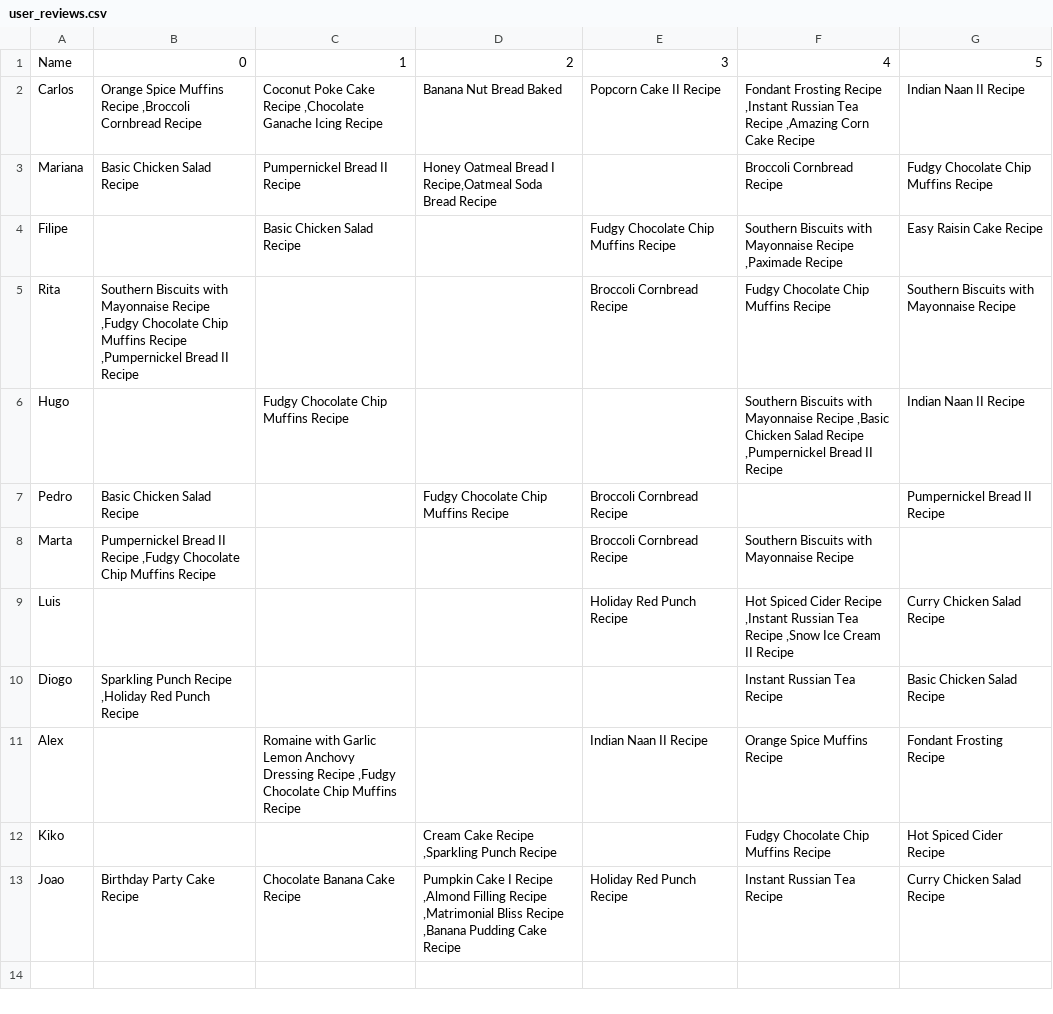
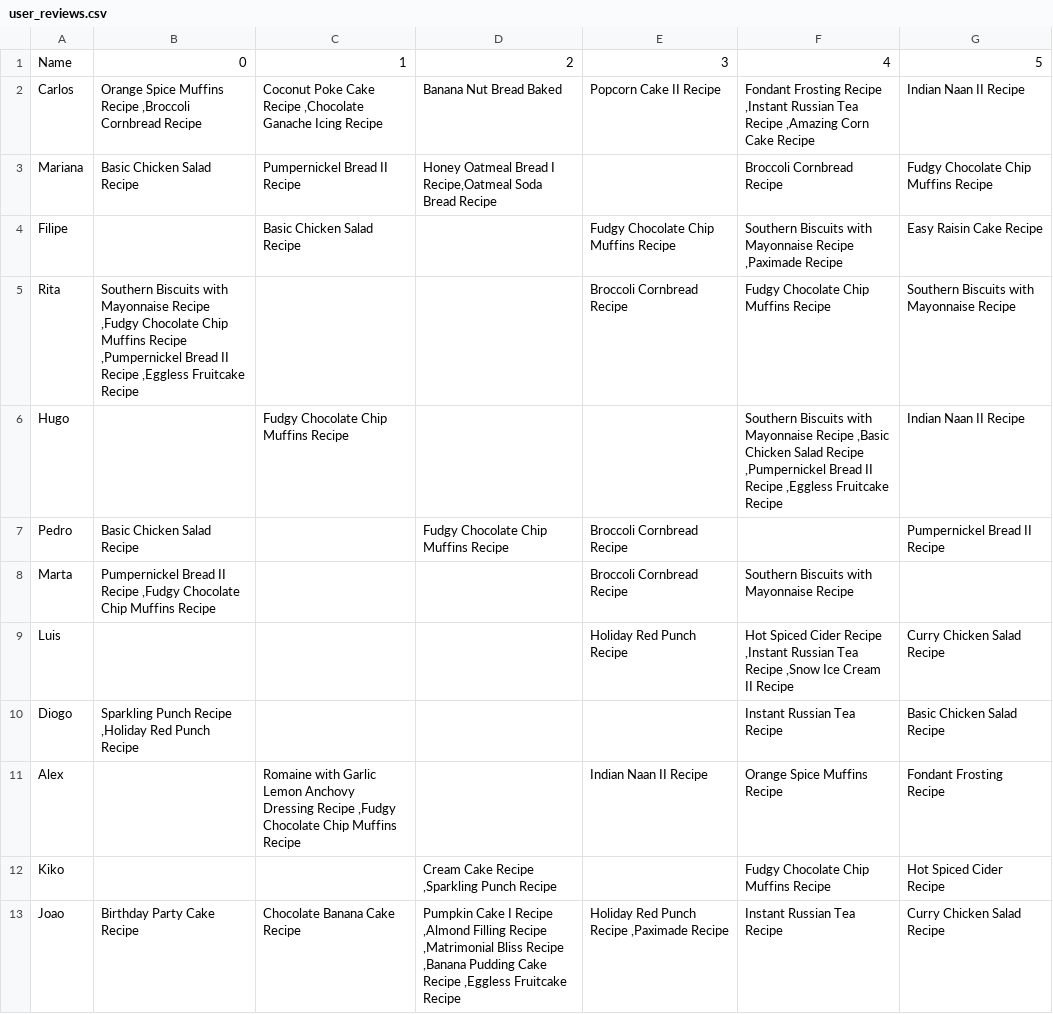
Before and after one commit to cmom2002/IACH, a CSV file: dataset/user_reviews.csv, drawn as a sheet.

```diff
--- a/dataset/user_reviews.csv
+++ b/dataset/user_reviews.csv
@@ -4,4 +4,4 @@ Mariana,Basic Chicken Salad Recipe ,Pumpernickel Bread II Recipe ,"Honey Oatmeal
 Filipe," ",Basic Chicken Salad Recipe ," ",Fudgy Chocolate Chip Muffins Recipe ,"Southern Biscuits with Mayonnaise Recipe ,Paximade Recipe ",Easy Raisin Cake Recipe
-Rita,"Southern Biscuits with Mayonnaise Recipe ,Fudgy Chocolate Chip Muffins Recipe ,Pumpernickel Bread II Recipe "," ", " ", Broccoli Cornbread Recipe ,Fudgy Chocolate Chip Muffins Recipe ,Southern Biscuits with Mayonnaise Recipe
-Hugo," ",Fudgy Chocolate Chip Muffins Recipe ," "," ","Southern Biscuits with Mayonnaise Recipe ,Basic Chicken Salad Recipe ,Pumpernickel Bread II Recipe ", Indian Naan II Recipe
+Rita,"Southern Biscuits with Mayonnaise Recipe ,Fudgy Chocolate Chip Muffins Recipe ,Pumpernickel Bread II Recipe ,Eggless Fruitcake Recipe "," ", " ", Broccoli Cornbread Recipe ,Fudgy Chocolate Chip Muffins Recipe ,Southern Biscuits with Mayonnaise Recipe
+Hugo," ",Fudgy Chocolate Chip Muffins Recipe ," "," ","Southern Biscuits with Mayonnaise Recipe ,Basic Chicken Salad Recipe ,Pumpernickel Bread II Recipe ,Eggless Fruitcake Recipe ", Indian Naan II Recipe
 Pedro,Basic Chicken Salad Recipe , " ",Fudgy Chocolate Chip Muffins Recipe ,Broccoli Cornbread Recipe ," ",Pumpernickel Bread II Recipe
@@ -12,2 +12,2 @@ Alex," ","Romaine with Garlic Lemon Anchovy Dressing Recipe ,Fudgy Chocolate Chi
 Kiko," "," ","Cream Cake Recipe ,Sparkling Punch Recipe "," ",Fudgy Chocolate Chip Muffins Recipe , Hot Spiced Cider Recipe
-Joao,Birthday Party Cake Recipe ,Chocolate Banana Cake Recipe ,"Pumpkin Cake I Recipe ,Almond Filling Recipe ,Matrimonial Bliss Recipe ,Banana Pudding Cake Recipe ",Holiday Red Punch Recipe ,Instant Russian Tea Recipe ,Curry Chicken Salad Recipe
+Joao,Birthday Party Cake Recipe ,Chocolate Banana Cake Recipe ,"Pumpkin Cake I Recipe ,Almond Filling Recipe ,Matrimonial Bliss Recipe ,Banana Pudding Cake Recipe ,Eggless Fruitcake Recipe ","Holiday Red Punch Recipe ,Paximade Recipe ",Instant Russian Tea Recipe ,Curry Chicken Salad Recipe
```
Also changed, not shown: 5 other files.
